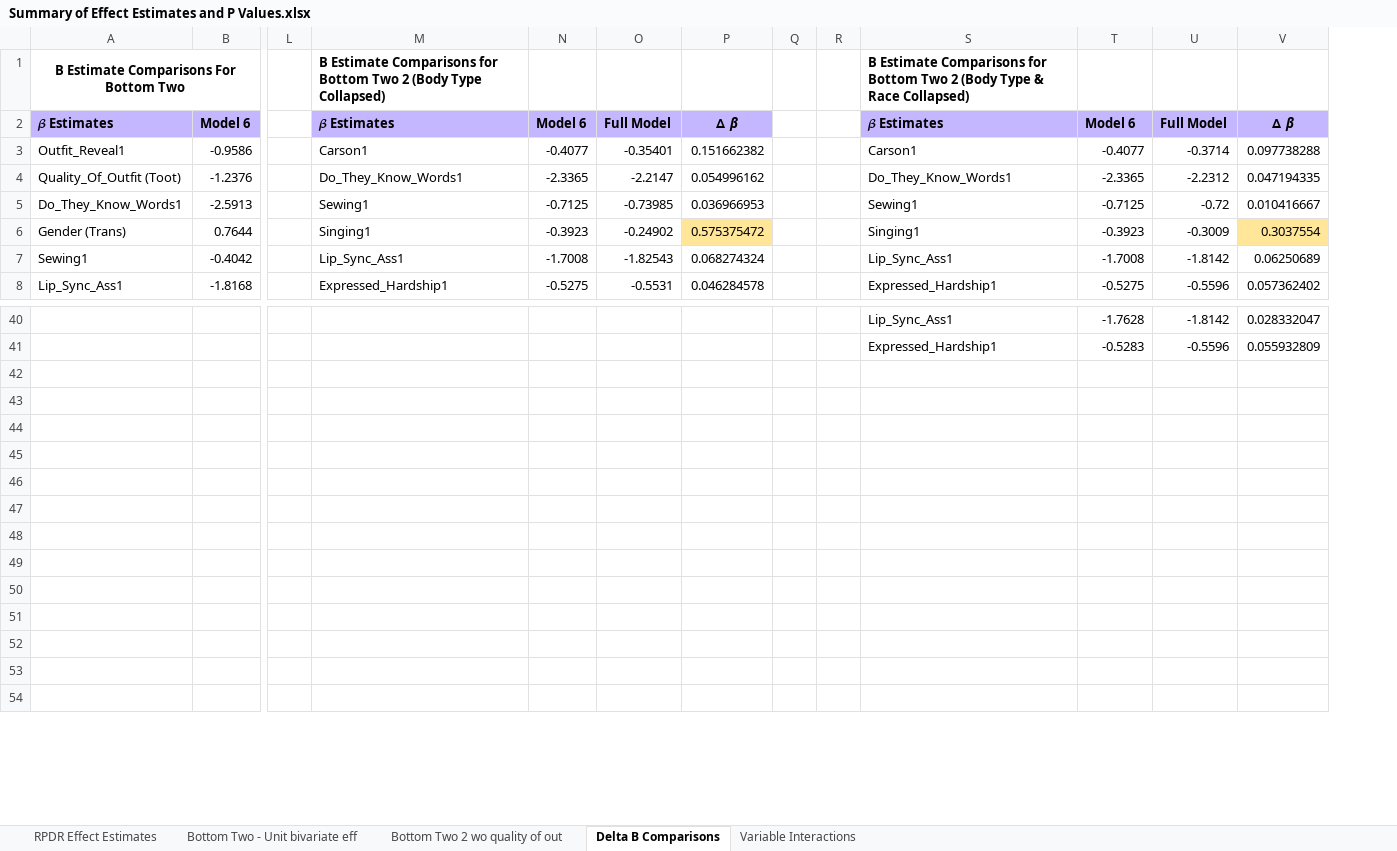
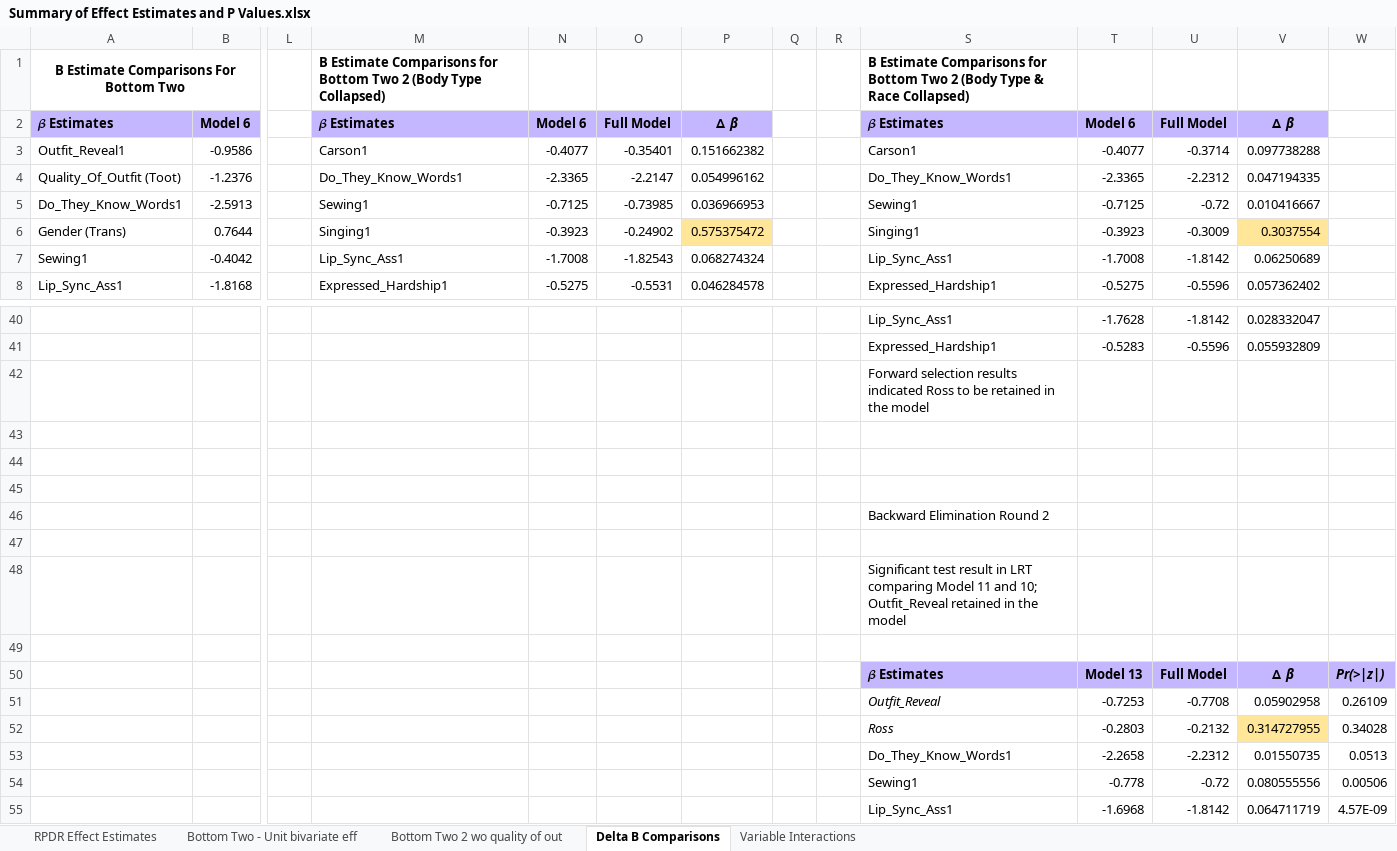
Before and after one commit to mb3005/RPDR, an Excel workbook: Summary of Effect Estimates and P Values.xlsx, sheet Delta B Comparisons, drawn as a sheet; only a part is shown, gaps mark what is left out; values as stored, in another font and other column widths than the file's, no borders; addresses are those after the commit; rows hold the shown columns only; the diff covers the shown part only; the diff names each change by its address in the sheet, - before the commit and + after, or states it on an @@ line.

Commit message:
Preliminary main effects model & re-evaluation of all initial variables completed

```diff
--- a/Summary of Effect Estimates and P Values.xlsx (sheet Delta B Comparisons)
+++ b/Summary of Effect Estimates and P Values.xlsx (sheet Delta B Comparisons)
+column W, rows 50-55: Pr(>|z|) | 0.26109 | 0.34028 | 0.0513 | 0.00506 | 4.57E-09
-S42: (empty)
+S42: Forward selection results indicated Ross to be retained in the model
+row 45: (empty)
-S46: (empty)
+S46: Backward Elimination Round 2
-S48: (empty)
+S48: Significant test result in LRT comparing Model 11 and 10; Outfit_Reveal retained in the model
-S50: (empty)
+S50: 𝜷 Estimates
-S50:V50 fill: none
+S50:V50 fill: #C5B7FF
-T50: (empty)
+T50: Model 13
-U50: (empty)
+U50: Full Model
-V50: (empty)
+V50: ∆ β
-S51: (empty)
+S51: Outfit_Reveal
-T51: (empty)
+T51: -0.7253
-U51: (empty)
+U51: -0.7708
-V51: (empty)
+V51: 0.05902958
-S52: (empty)
+S52: Ross
-T52: (empty)
+T52: -0.2803
-U52: (empty)
+U52: -0.2132
-V52: (empty)
+V52: 0.314727955
-V52 fill: none
+V52 fill: #FFE699
-S53: (empty)
+S53: Do_They_Know_Words1
-T53: (empty)
+T53: -2.2658
-U53: (empty)
+U53: -2.2312
-V53: (empty)
+V53: 0.01550735
-S54: (empty)
+S54: Sewing1
-T54: (empty)
+T54: -0.778
-U54: (empty)
+U54: -0.72
-V54: (empty)
+V54: 0.080555556
-S55: (empty)
+S55: Lip_Sync_Ass1
-T55: (empty)
+T55: -1.6968
-U55: (empty)
+U55: -1.8142
-V55: (empty)
+V55: 0.064711719
```
Also changed, not shown: 14 added rows, 113 edited cells and cell formats elsewhere in this sheet, formulas that keep their value, 2 other files.
